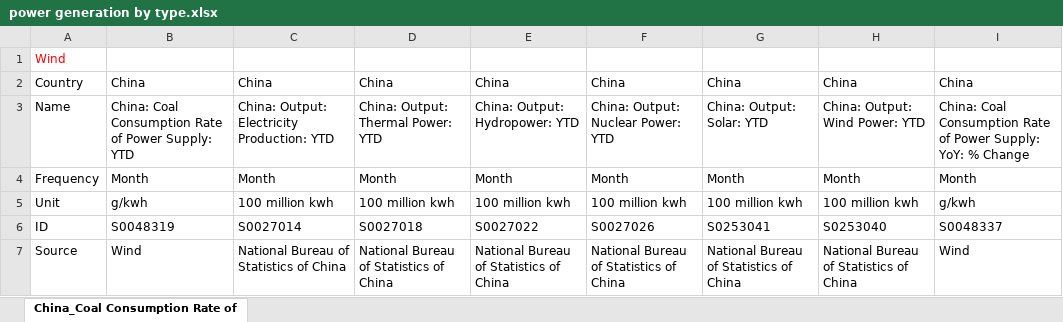
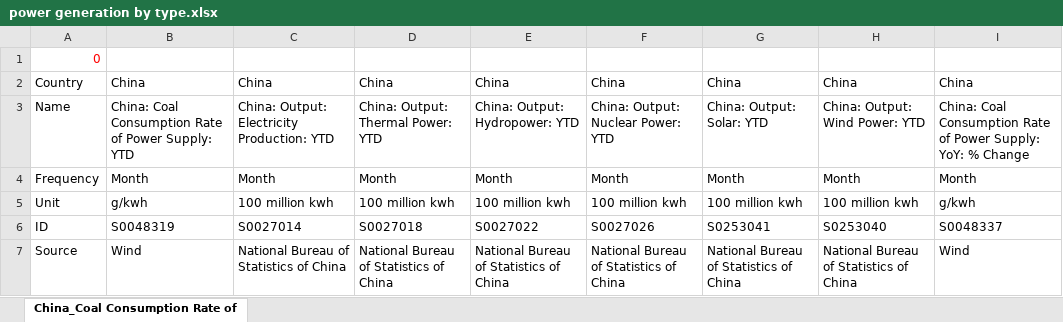
Before and after one commit to energyandcleanair/china_co2, an Excel workbook: inst/extdata/power generation by type.xlsx, sheet China_Coal Consumption Rate of, drawn as a sheet; only a part is shown; values as stored, in another font and other column widths than the file's, no borders; the diff names each change by its address in the sheet, - before the commit and + after, or states it on an @@ line.

Commit message:
update data 2024-10-09

```diff
--- a/inst/extdata/power generation by type.xlsx (sheet China_Coal Consumption Rate of)
+++ b/inst/extdata/power generation by type.xlsx (sheet China_Coal Consumption Rate of)
-A1: Wind
+A1: 0
```
Also changed, not shown: inst/extdata/Power Capacity.xlsx, inst/extdata/monthly industry stats with YoY.xlsx, 23 other files.
